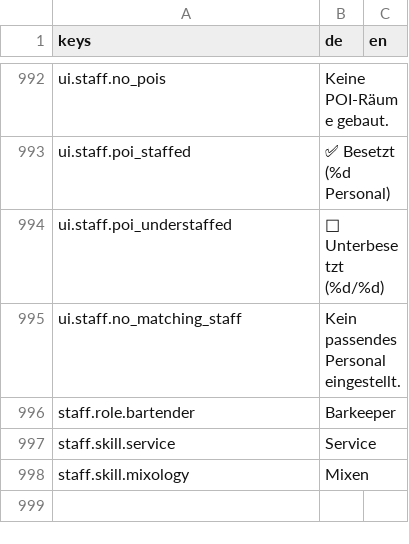
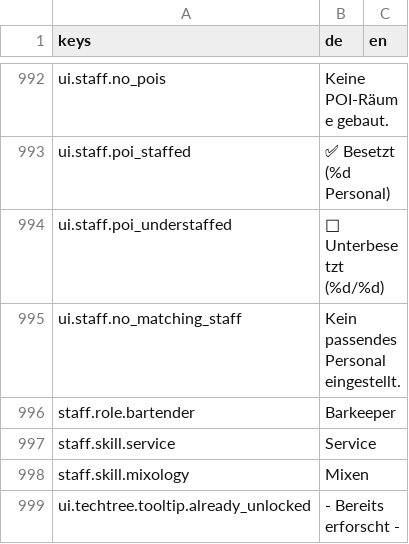
Before and after one commit to pengels24/homasim-godot, a CSV file: translations/de.csv, drawn as a sheet; only a part is shown, gaps mark what is left out; the diff names each change by its address in the sheet, - before the commit and + after, or states it on an @@ line.

```diff
--- a/translations/de.csv
+++ b/translations/de.csv
+row 999: ui.techtree.tooltip.already_unlocked | - Bereits erforscht -
```
Also changed, not shown: 37 other files.
